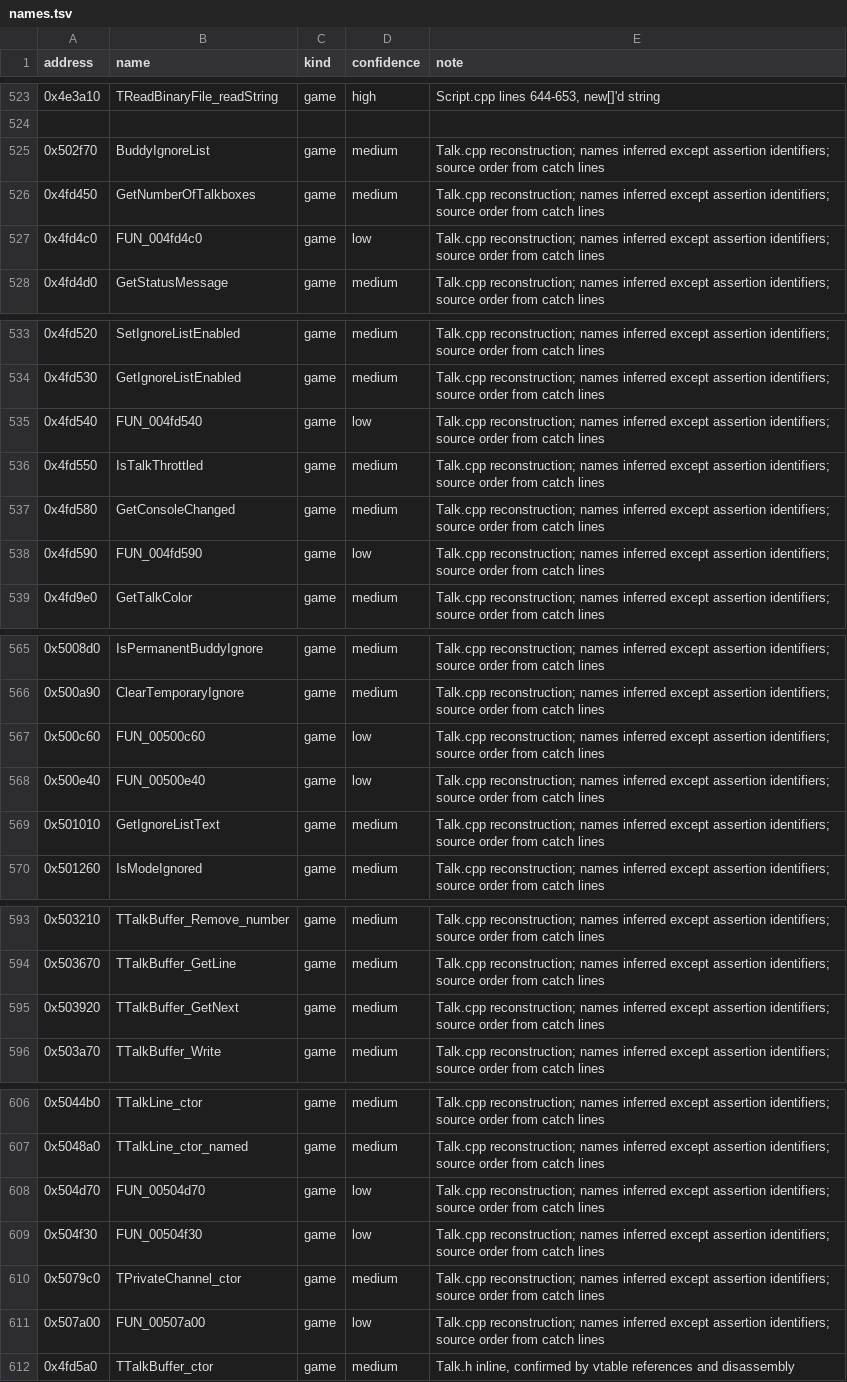
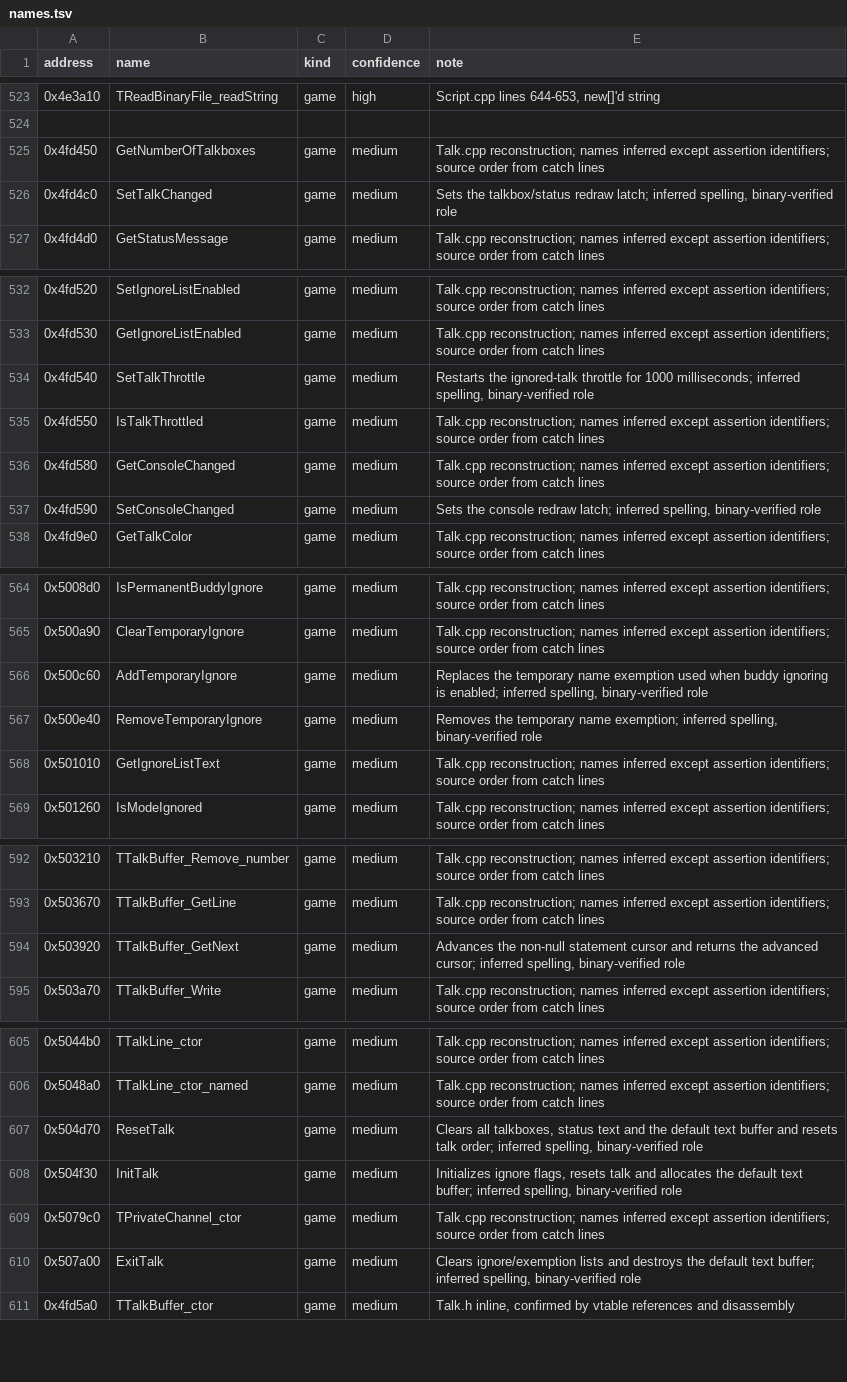
Before and after one commit to Coldensjo/Patella, a TSV file: names.tsv, drawn as a sheet; only a part is shown, gaps mark what is left out; the diff covers the shown part only.

```diff
--- a/names.tsv
+++ b/names.tsv
@@ -524,5 +524,4 @@ address	name	kind	confidence	note
 
-0x502f70	BuddyIgnoreList	game	medium	Talk.cpp reconstruction; names inferred except assertion identifiers; source order from catch lines
 0x4fd450	GetNumberOfTalkboxes	game	medium	Talk.cpp reconstruction; names inferred except assertion identifiers; source order from catch lines
-0x4fd4c0	FUN_004fd4c0	game	low	Talk.cpp reconstruction; names inferred except assertion identifiers; source order from catch lines
+0x4fd4c0	SetTalkChanged	game	medium	Sets the talkbox/status redraw latch; inferred spelling, binary-verified role
 0x4fd4d0	GetStatusMessage	game	medium	Talk.cpp reconstruction; names inferred except assertion identifiers; source order from catch lines
@@ -534,6 +533,6 @@ address	name	kind	confidence	note
 0x4fd530	GetIgnoreListEnabled	game	medium	Talk.cpp reconstruction; names inferred except assertion identifiers; source order from catch lines
-0x4fd540	FUN_004fd540	game	low	Talk.cpp reconstruction; names inferred except assertion identifiers; source order from catch lines
+0x4fd540	SetTalkThrottle	game	medium	Restarts the ignored-talk throttle for 1000 milliseconds; inferred spelling, binary-verified role
 0x4fd550	IsTalkThrottled	game	medium	Talk.cpp reconstruction; names inferred except assertion identifiers; source order from catch lines
 0x4fd580	GetConsoleChanged	game	medium	Talk.cpp reconstruction; names inferred except assertion identifiers; source order from catch lines
-0x4fd590	FUN_004fd590	game	low	Talk.cpp reconstruction; names inferred except assertion identifiers; source order from catch lines
+0x4fd590	SetConsoleChanged	game	medium	Sets the console redraw latch; inferred spelling, binary-verified role
 0x4fd9e0	GetTalkColor	game	medium	Talk.cpp reconstruction; names inferred except assertion identifiers; source order from catch lines
@@ -566,4 +565,4 @@ address	name	kind	confidence	note
 0x500a90	ClearTemporaryIgnore	game	medium	Talk.cpp reconstruction; names inferred except assertion identifiers; source order from catch lines
-0x500c60	FUN_00500c60	game	low	Talk.cpp reconstruction; names inferred except assertion identifiers; source order from catch lines
-0x500e40	FUN_00500e40	game	low	Talk.cpp reconstruction; names inferred except assertion identifiers; source order from catch lines
+0x500c60	AddTemporaryIgnore	game	medium	Replaces the temporary name exemption used when buddy ignoring is enabled; inferred spelling, binary-verified role
+0x500e40	RemoveTemporaryIgnore	game	medium	Removes the temporary name exemption; inferred spelling, binary-verified role
 0x501010	GetIgnoreListText	game	medium	Talk.cpp reconstruction; names inferred except assertion identifiers; source order from catch lines
@@ -594,3 +593,3 @@ address	name	kind	confidence	note
 0x503670	TTalkBuffer_GetLine	game	medium	Talk.cpp reconstruction; names inferred except assertion identifiers; source order from catch lines
-0x503920	TTalkBuffer_GetNext	game	medium	Talk.cpp reconstruction; names inferred except assertion identifiers; source order from catch lines
+0x503920	TTalkBuffer_GetNext	game	medium	Advances the non-null statement cursor and returns the advanced cursor; inferred spelling, binary-verified role
 0x503a70	TTalkBuffer_Write	game	medium	Talk.cpp reconstruction; names inferred except assertion identifiers; source order from catch lines
@@ -607,6 +606,6 @@ address	name	kind	confidence	note
 0x5048a0	TTalkLine_ctor_named	game	medium	Talk.cpp reconstruction; names inferred except assertion identifiers; source order from catch lines
-0x504d70	FUN_00504d70	game	low	Talk.cpp reconstruction; names inferred except assertion identifiers; source order from catch lines
-0x504f30	FUN_00504f30	game	low	Talk.cpp reconstruction; names inferred except assertion identifiers; source order from catch lines
+0x504d70	ResetTalk	game	medium	Clears all talkboxes, status text and the default text buffer and resets talk order; inferred spelling, binary-verified role
+0x504f30	InitTalk	game	medium	Initializes ignore flags, resets talk and allocates the default text buffer; inferred spelling, binary-verified role
 0x5079c0	TPrivateChannel_ctor	game	medium	Talk.cpp reconstruction; names inferred except assertion identifiers; source order from catch lines
-0x507a00	FUN_00507a00	game	low	Talk.cpp reconstruction; names inferred except assertion identifiers; source order from catch lines
+0x507a00	ExitTalk	game	medium	Clears ignore/exemption lists and destroys the default text buffer; inferred spelling, binary-verified role
 0x4fd5a0	TTalkBuffer_ctor	game	medium	Talk.h inline, confirmed by vtable references and disassembly
```
Also changed, not shown: 35 edited cells elsewhere in this file, 13 other files.
